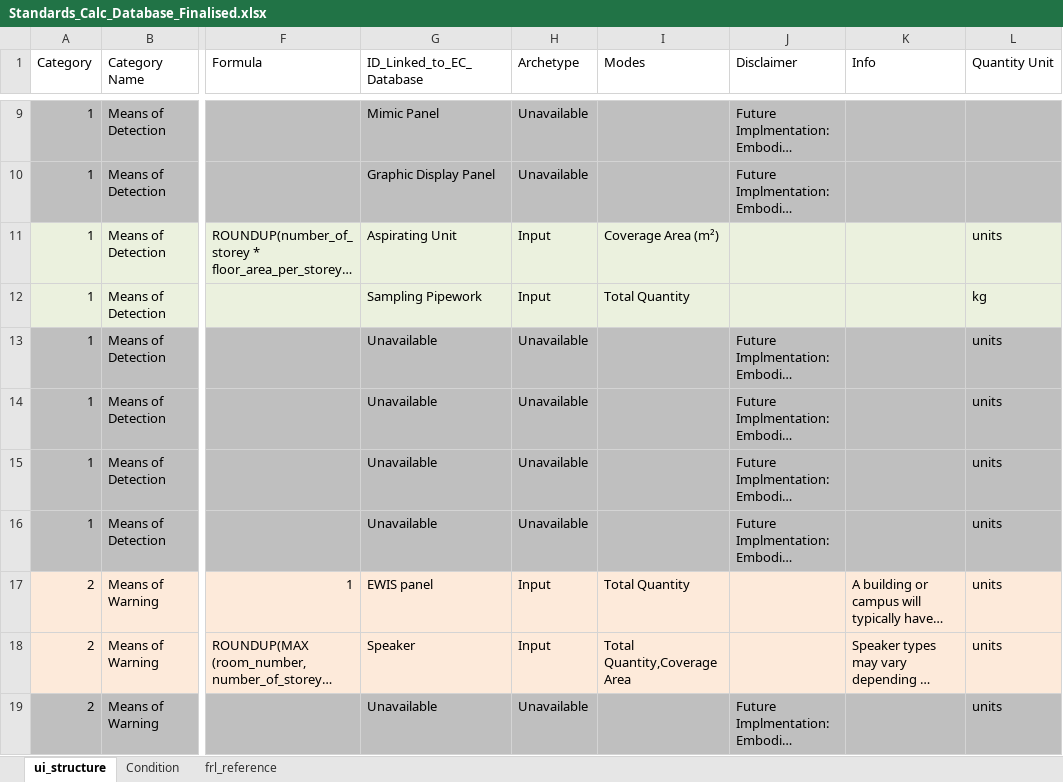
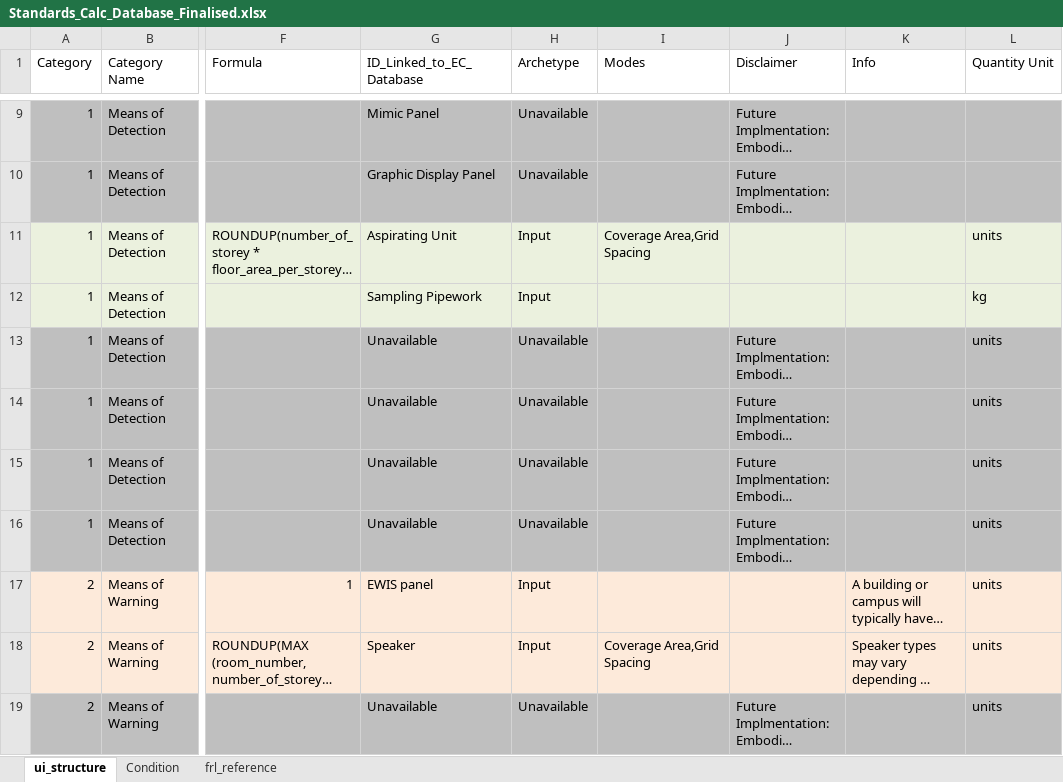
Before and after one commit to adamharith123/JFC-Embodied-Carbon-App, an Excel workbook: database/databases/Standards_Calc_Database_Finalised.xlsx, sheet ui_structure, drawn as a sheet; only a part is shown, gaps mark what is left out; long unchanged cells end in …; values as stored, in another font and other column widths than the file's, no borders; the diff covers the shown part only; the diff names each change by its address in the sheet, - before the commit and + after, or states it on an @@ line.

Commit message:
Finalised Determination type column

```diff
--- a/database/databases/Standards_Calc_Database_Finalised.xlsx (sheet ui_structure)
+++ b/database/databases/Standards_Calc_Database_Finalised.xlsx (sheet ui_structure)
-I11 (Modes): Coverage Area (m²)
+I11 (Modes): Coverage Area,Grid Spacing
-I12 (Modes): Total Quantity
+I12 (Modes): (empty)
-I17 (Modes): Total Quantity
+I17 (Modes): (empty)
-I18 (Modes): Total Quantity,Coverage Area
+I18 (Modes): Coverage Area,Grid Spacing
```
Also changed, not shown: 12 edited cells elsewhere in this sheet, 1 other file.
